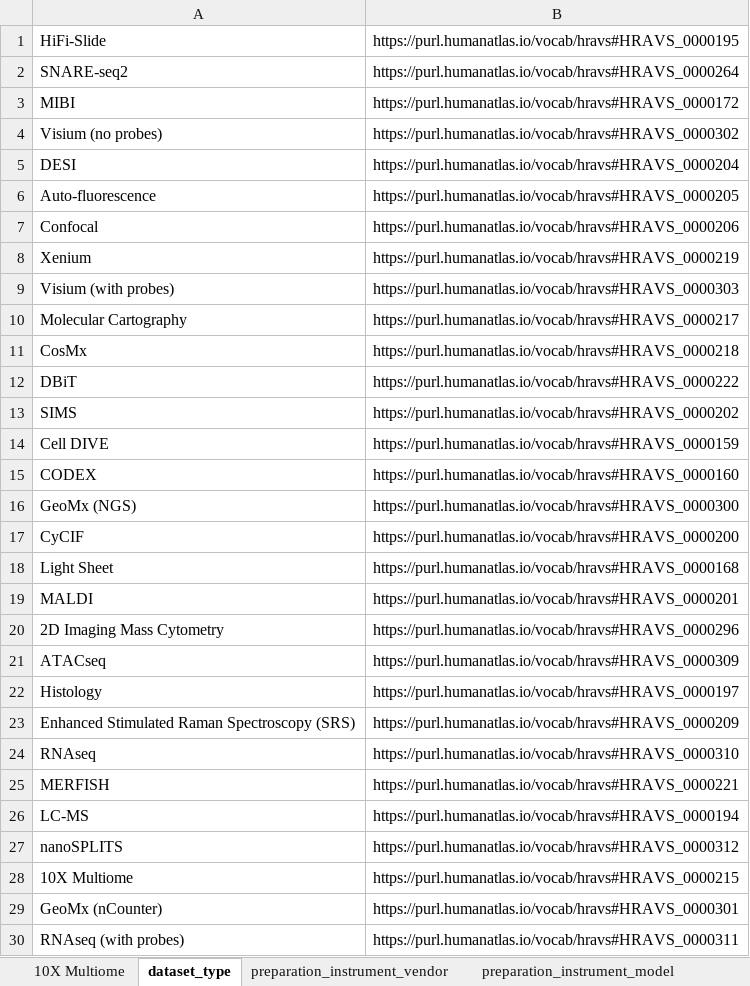
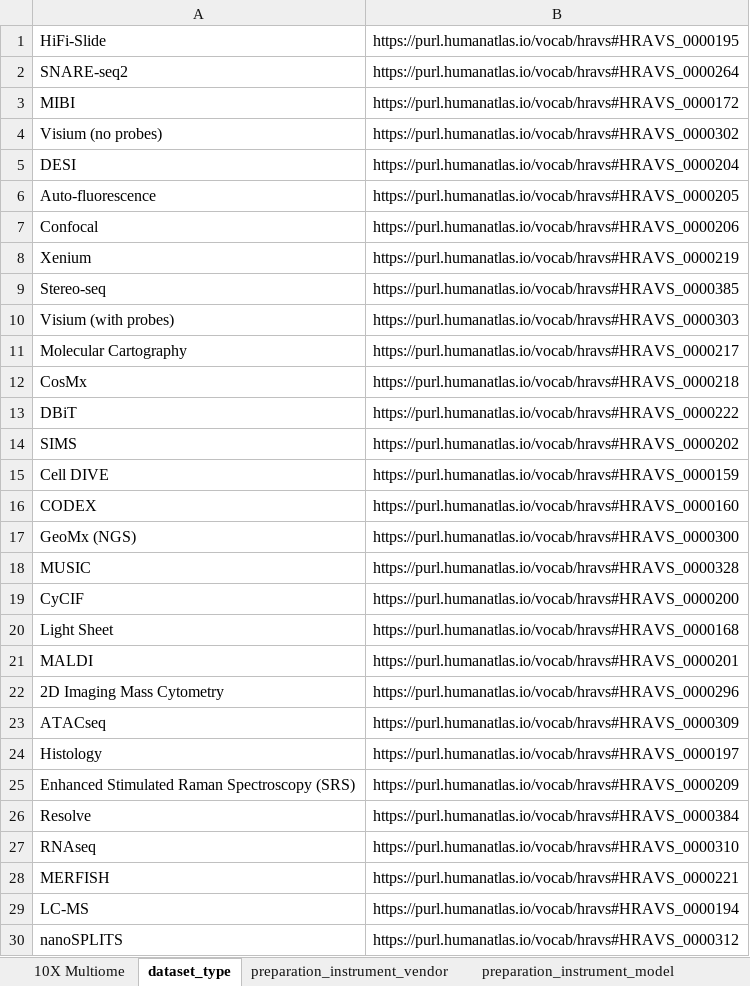
Before and after one commit to hubmapconsortium/dataset-metadata-spreadsheet, an Excel workbook: 10x-multiome/latest/10x-multiome.xlsx, sheet dataset_type, drawn as a sheet; only a part is shown; the shorter side is filled out with more unchanged rows; values as stored, in another font and other column widths than the file's, no borders; the diff names each change by its address in the sheet, - before the commit and + after, or states it on an @@ line.

```diff
--- a/10x-multiome/latest/10x-multiome.xlsx (sheet dataset_type)
+++ b/10x-multiome/latest/10x-multiome.xlsx (sheet dataset_type)
+row 9: Stereo-seq | https://purl.humanatlas.io/vocab/hravs#HRAVS_0000385
+row 18: MUSIC | https://purl.humanatlas.io/vocab/hravs#HRAVS_0000328
+row 26: Resolve | https://purl.humanatlas.io/vocab/hravs#HRAVS_0000384
```
Also changed, not shown: sheet preparation_instrument_kit, sheet preparation_instrument_model, sheet preparation_instrument_vendor, sheet .metadata, 10x-multiome/v2.0.0/10x-multiome-v2.0.0.xlsx, atacseq/latest/atacseq.xlsx, 9 other files.
